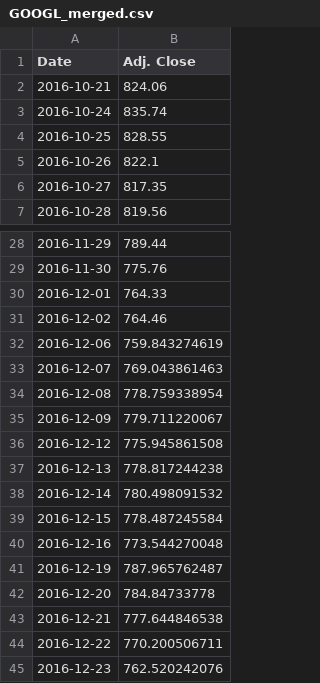
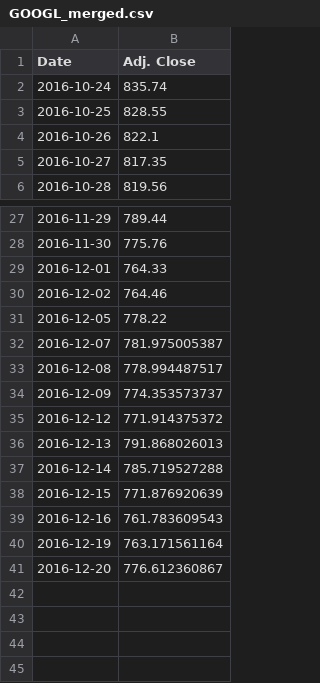
Before and after one commit to TarangKhanna/StockForcasting, a CSV file: FrontEnd/GOOGL_merged.csv, drawn as a sheet; only a part is shown, gaps mark what is left out.

```diff
--- a/FrontEnd/GOOGL_merged.csv
+++ b/FrontEnd/GOOGL_merged.csv
@@ -1,3 +1,2 @@
 Date,Adj. Close
-2016-10-21,824.06
 2016-10-24,835.74
@@ -31,15 +30,12 @@ Date,Adj. Close
 2016-12-02,764.46
-2016-12-06,759.843274619
-2016-12-07,769.043861463
-2016-12-08,778.759338954
-2016-12-09,779.711220067
-2016-12-12,775.945861508
-2016-12-13,778.817244238
-2016-12-14,780.498091532
-2016-12-15,778.487245584
-2016-12-16,773.544270048
-2016-12-19,787.965762487
-2016-12-20,784.84733778
-2016-12-21,777.644846538
-2016-12-22,770.200506711
-2016-12-23,762.520242076
+2016-12-05,778.22
+2016-12-07,781.975005387
+2016-12-08,778.994487517
+2016-12-09,774.353573737
+2016-12-12,771.914375372
+2016-12-13,791.868026013
+2016-12-14,785.719527288
+2016-12-15,771.876920639
+2016-12-16,761.783609543
+2016-12-19,763.171561164
+2016-12-20,776.612360867
```
Also changed, not shown: FrontEnd/IBM_merged.csv, FrontEnd/IBM_training.csv, 11 other files.
